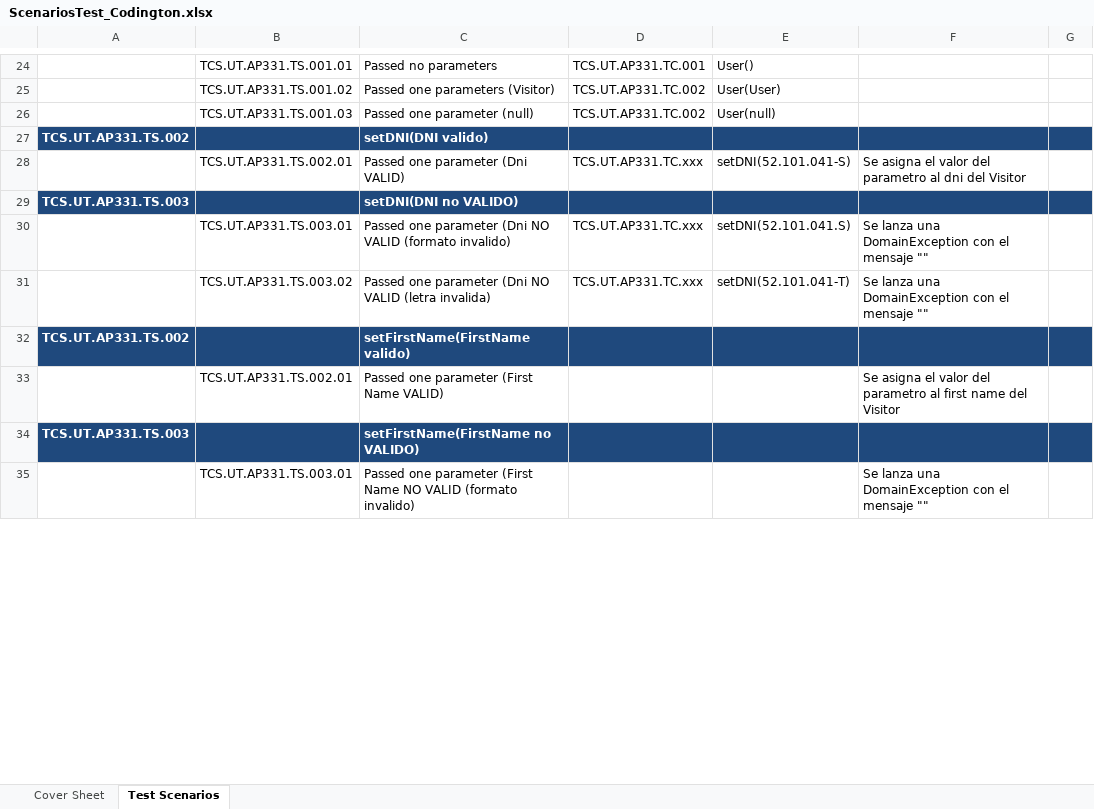
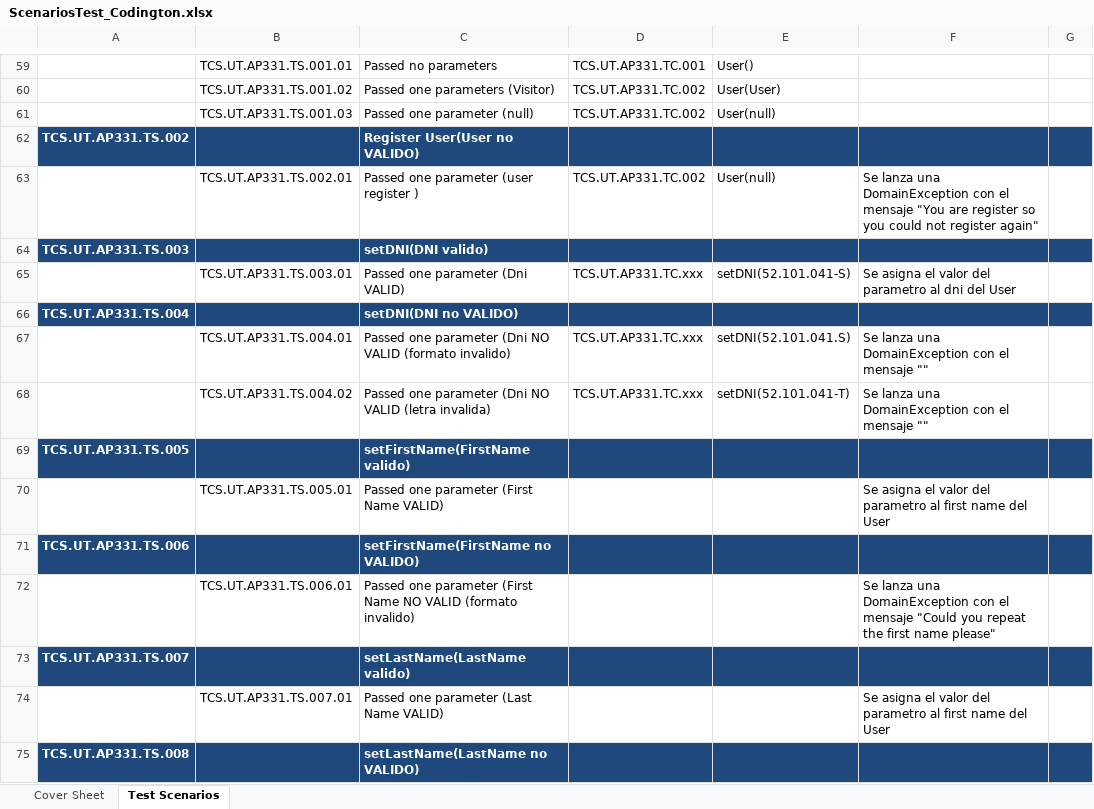
Before and after one commit to NewCodington/NewCodingtonPortal, an Excel workbook: ScenariosTest_Codington.xlsx, sheet Test Scenarios, drawn as a sheet; only a part is shown, gaps mark what is left out; values as stored, in another font and other column widths than the file's, no borders; addresses are those after the commit; the diff covers the shown part only; the diff names each change by its address in the sheet, - before the commit and + after, or states it on an @@ line.

```diff
--- a/ScenariosTest_Codington.xlsx (sheet Test Scenarios)
+++ b/ScenariosTest_Codington.xlsx (sheet Test Scenarios)
+row 62: TCS.UT.AP331.TS.002 |  | Register User(User no VALIDO)
+row 63:  | TCS.UT.AP331.TS.002.01 | Passed one parameter (user register ) | TCS.UT.AP331.TC.002 | User(null) | Se lanza una DomainException con el mensaje "You are register so you could not register again"
-A64: TCS.UT.AP331.TS.002
+A64: TCS.UT.AP331.TS.003
-B65: TCS.UT.AP331.TS.002.01
+B65: TCS.UT.AP331.TS.003.01
-F65: …dni del Visitor
+F65: …dni del User
-A66: TCS.UT.AP331.TS.003
+A66: TCS.UT.AP331.TS.004
-B67: TCS.UT.AP331.TS.003.01
+B67: TCS.UT.AP331.TS.004.01
-B68: TCS.UT.AP331.TS.003.02
+B68: TCS.UT.AP331.TS.004.02
-A69: TCS.UT.AP331.TS.002
+A69: TCS.UT.AP331.TS.005
-B70: TCS.UT.AP331.TS.002.01
+B70: TCS.UT.AP331.TS.005.01
-F70: …name del Visitor
+F70: …name del User
-A71: TCS.UT.AP331.TS.003
+A71: TCS.UT.AP331.TS.006
-B72: TCS.UT.AP331.TS.003.01
+B72: TCS.UT.AP331.TS.006.01
-F72: …el mensaje ""
+F72: …el mensaje "Could you repeat the first name please"
+row 73: TCS.UT.AP331.TS.007 |  | setLastName(LastName valido)
+row 74:  | TCS.UT.AP331.TS.007.01 | Passed one parameter (Last Name VALID) |  |  | Se asigna el valor del parametro al first name del User
+row 75: TCS.UT.AP331.TS.008 |  | setLastName(LastName no VALIDO)
```
Also changed, not shown: 104 added rows, 5 removed rows, 16 edited cells and cell formats elsewhere in this sheet.
